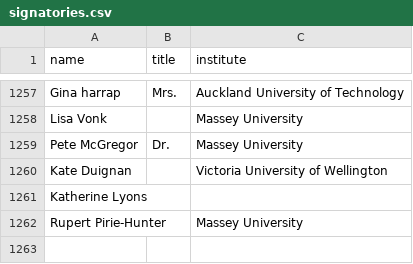
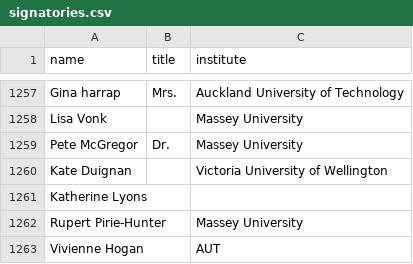
Before and after one commit to ClaxonNZ/ClaxonNZ.github.io, a CSV file: signatories/data/signatories.csv, drawn as a sheet; only a part is shown, gaps mark what is left out.

Commit message:
Updating signatories on 23 September 2019

```diff
--- a/signatories/data/signatories.csv
+++ b/signatories/data/signatories.csv
@@ -1262 +1262,2 @@ Katherine Lyons,,
 Rupert Pirie-Hunter,,Massey University
+Vivienne Hogan,,AUT
```
